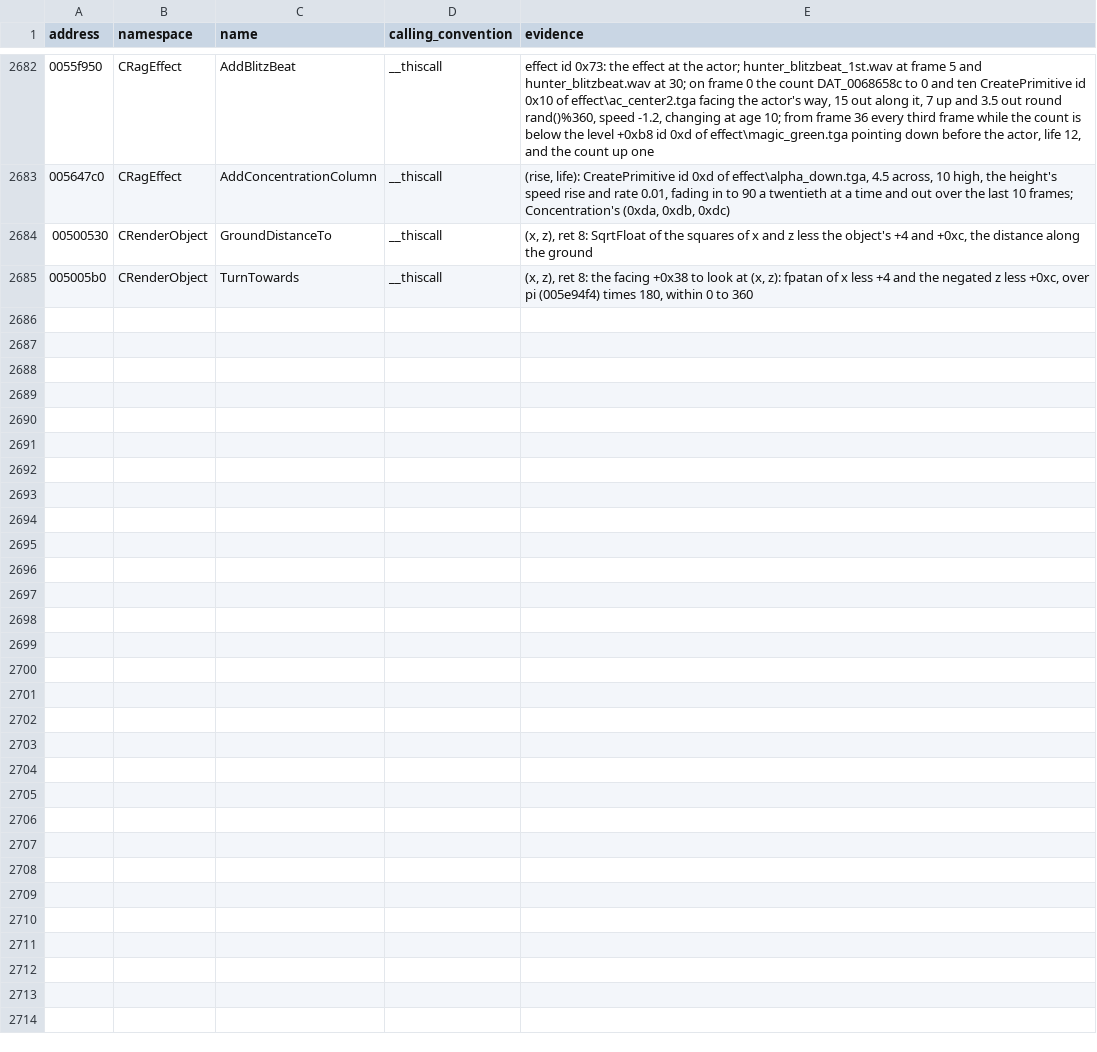
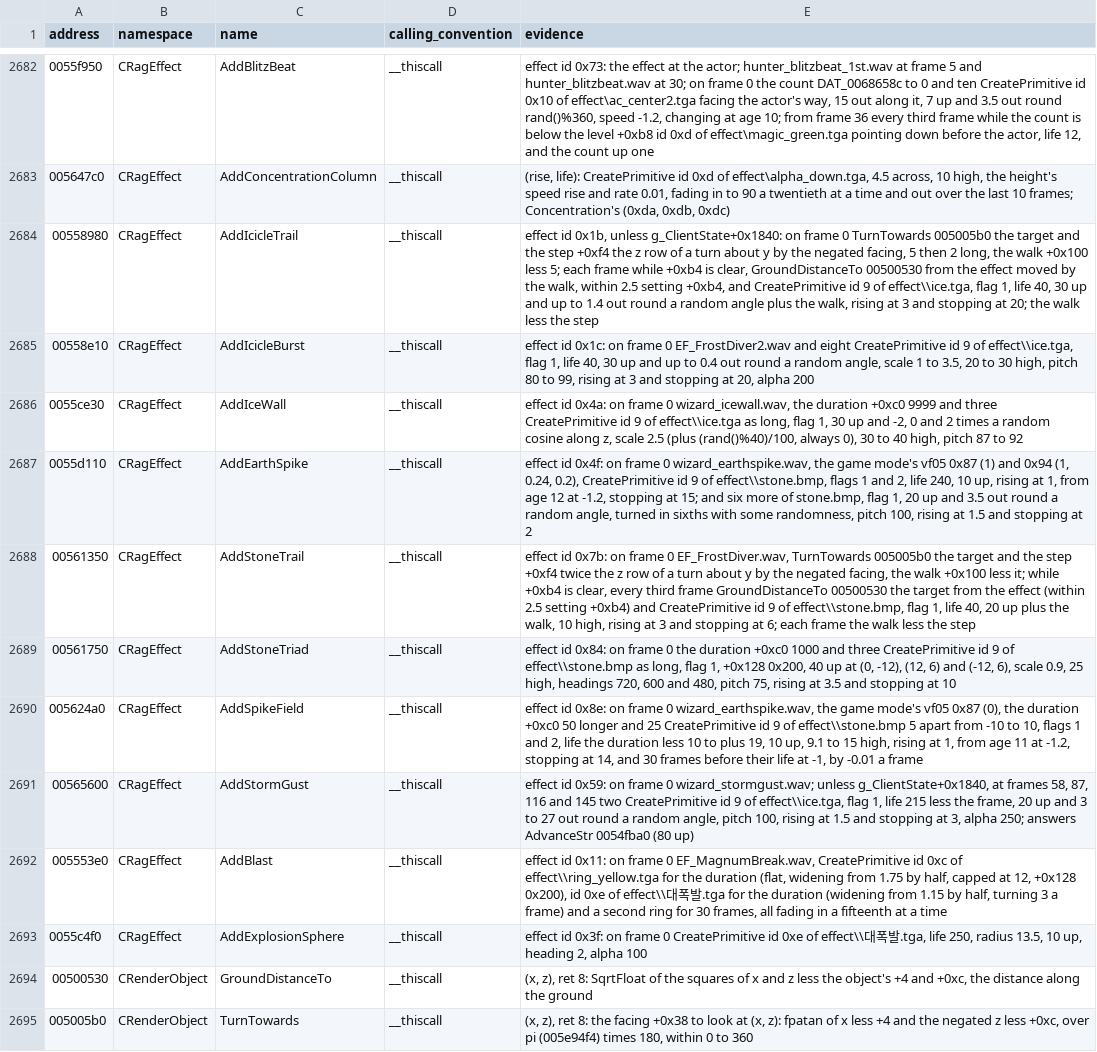
Before and after one commit to keyehzy/ragexe, a TSV file: analysis/labels/inferred.functions.tsv, drawn as a sheet; only a part is shown, gaps mark what is left out.

```diff
--- a/analysis/labels/inferred.functions.tsv
+++ b/analysis/labels/inferred.functions.tsv
@@ -2683,2 +2683,12 @@ address	namespace	name	calling_convention	evidence
 005647c0	CRagEffect	AddConcentrationColumn	__thiscall	(rise, life): CreatePrimitive id 0xd of effect\alpha_down.tga, 4.5 across, 10 high, the height's speed rise and rate 0.01, fading in to 90 a twentieth at a time and out over the last 10 frames; Concentration's (0xda, 0xdb, 0xdc)
+00558980	CRagEffect	AddIcicleTrail	__thiscall	effect id 0x1b, unless g_ClientState+0x1840: on frame 0 TurnTowards 005005b0 the target and the step +0xf4 the z row of a turn about y by the negated facing, 5 then 2 long, the walk +0x100 less 5; each frame while +0xb4 is clear, GroundDistanceTo 00500530 from the effect moved by the walk, within 2.5 setting +0xb4, and CreatePrimitive id 9 of effect\\ice.tga, flag 1, life 40, 30 up and up to 1.4 out round a random angle plus the walk, rising at 3 and stopping at 20; the walk less the step
+00558e10	CRagEffect	AddIcicleBurst	__thiscall	effect id 0x1c: on frame 0 EF_FrostDiver2.wav and eight CreatePrimitive id 9 of effect\\ice.tga, flag 1, life 40, 30 up and up to 0.4 out round a random angle, scale 1 to 3.5, 20 to 30 high, pitch 80 to 99, rising at 3 and stopping at 20, alpha 200
+0055ce30	CRagEffect	AddIceWall	__thiscall	effect id 0x4a: on frame 0 wizard_icewall.wav, the duration +0xc0 9999 and three CreatePrimitive id 9 of effect\\ice.tga as long, flag 1, 30 up and -2, 0 and 2 times a random cosine along z, scale 2.5 (plus (rand()%40)/100, always 0), 30 to 40 high, pitch 87 to 92
+0055d110	CRagEffect	AddEarthSpike	__thiscall	effect id 0x4f: on frame 0 wizard_earthspike.wav, the game mode's vf05 0x87 (1) and 0x94 (1, 0.24, 0.2), CreatePrimitive id 9 of effect\\stone.bmp, flags 1 and 2, life 240, 10 up, rising at 1, from age 12 at -1.2, stopping at 15; and six more of stone.bmp, flag 1, 20 up and 3.5 out round a random angle, turned in sixths with some randomness, pitch 100, rising at 1.5 and stopping at 2
+00561350	CRagEffect	AddStoneTrail	__thiscall	effect id 0x7b: on frame 0 EF_FrostDiver.wav, TurnTowards 005005b0 the target and the step +0xf4 twice the z row of a turn about y by the negated facing, the walk +0x100 less it; while +0xb4 is clear, every third frame GroundDistanceTo 00500530 the target from the effect (within 2.5 setting +0xb4) and CreatePrimitive id 9 of effect\\stone.bmp, flag 1, life 40, 20 up plus the walk, 10 high, rising at 3 and stopping at 6; each frame the walk less the step
+00561750	CRagEffect	AddStoneTriad	__thiscall	effect id 0x84: on frame 0 the duration +0xc0 1000 and three CreatePrimitive id 9 of effect\\stone.bmp as long, flag 1, +0x128 0x200, 40 up at (0, -12), (12, 6) and (-12, 6), scale 0.9, 25 high, headings 720, 600 and 480, pitch 75, rising at 3.5 and stopping at 10
+005624a0	CRagEffect	AddSpikeField	__thiscall	effect id 0x8e: on frame 0 wizard_earthspike.wav, the game mode's vf05 0x87 (0), the duration +0xc0 50 longer and 25 CreatePrimitive id 9 of effect\\stone.bmp 5 apart from -10 to 10, flags 1 and 2, life the duration less 10 to plus 19, 10 up, 9.1 to 15 high, rising at 1, from age 11 at -1.2, stopping at 14, and 30 frames before their life at -1, by -0.01 a frame
+00565600	CRagEffect	AddStormGust	__thiscall	effect id 0x59: on frame 0 wizard_stormgust.wav; unless g_ClientState+0x1840, at frames 58, 87, 116 and 145 two CreatePrimitive id 9 of effect\\ice.tga, flag 1, life 215 less the frame, 20 up and 3 to 27 out round a random angle, pitch 100, rising at 1.5 and stopping at 3, alpha 250; answers AdvanceStr 0054fba0 (80 up)
+005553e0	CRagEffect	AddBlast	__thiscall	effect id 0x11: on frame 0 EF_MagnumBreak.wav, CreatePrimitive id 0xc of effect\\ring_yellow.tga for the duration (flat, widening from 1.75 by half, capped at 12, +0x128 0x200), id 0xe of effect\\대폭발.tga for the duration (widening from 1.15 by half, turning 3 a frame) and a second ring for 30 frames, all fading in a fifteenth at a time
+0055c4f0	CRagEffect	AddExplosionSphere	__thiscall	effect id 0x3f: on frame 0 CreatePrimitive id 0xe of effect\\대폭발.tga, life 250, radius 13.5, 10 up, heading 2, alpha 100
 00500530	CRenderObject	GroundDistanceTo	__thiscall	(x, z), ret 8: SqrtFloat of the squares of x and z less the object's +4 and +0xc, the distance along the ground
```
Also changed, not shown: analysis/labels/methods.functions.tsv, analysis/ledger.tsv, 9 other files.
